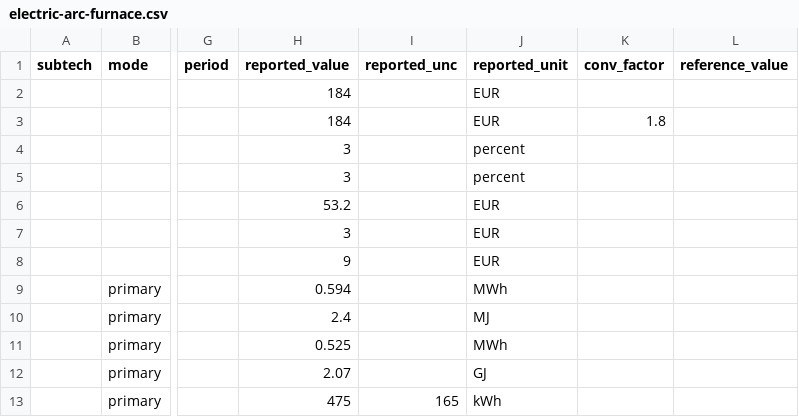
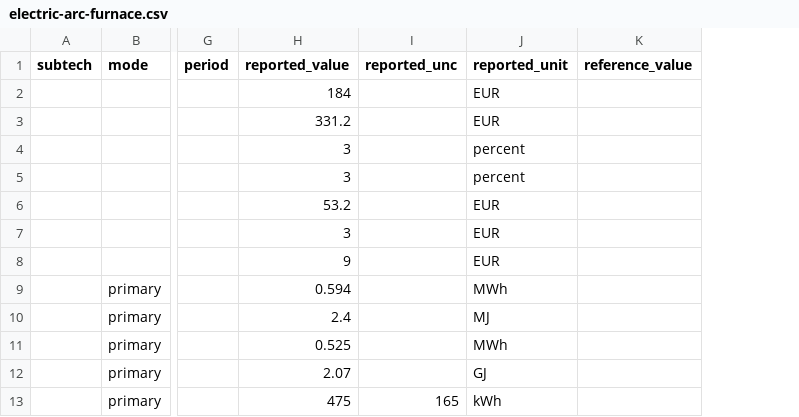
Before and after one commit to PhilippVerpoort/posted, a CSV file: data/teds/electric-arc-furnace.csv, drawn as a sheet; only a part is shown, gaps mark what is left out; the diff names each change by its address in the sheet, - before the commit and + after, or states it on an @@ line.

```diff
--- a/data/teds/electric-arc-furnace.csv
+++ b/data/teds/electric-arc-furnace.csv
-column K (conv_factor), row 3: 1.8
-H3 (reported_value): 184
+H3 (reported_value): 331.2
```
Also changed, not shown: data/teds/direct-air-capture.csv, data/teds/direct-reduction.csv, 16 other files.
